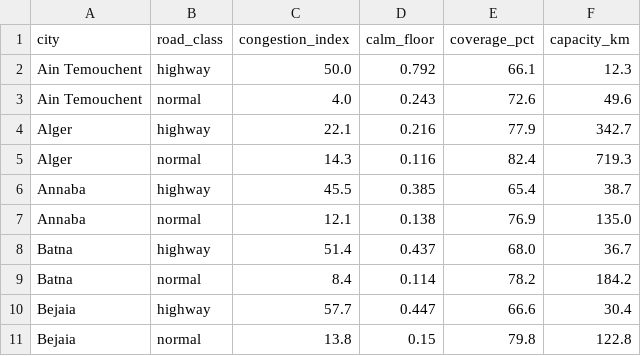
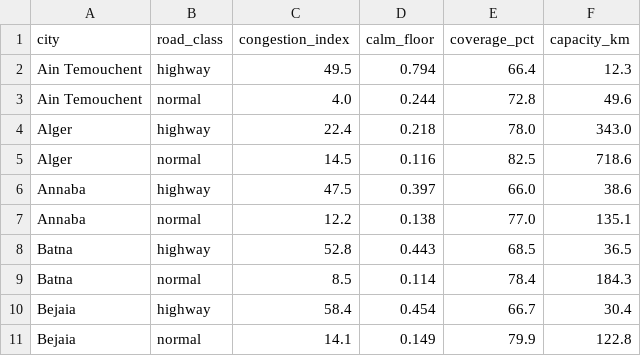
Before and after one commit to TAK1EDD1NE/Algerian-Traffic-Congestion-Index, a CSV file: public/data/road_classes.csv, drawn as a sheet; only a part is shown; the diff covers the shown part only.

Commit message:
data: publish only the days that fully exist
Drop the corpus ramp-up (2026-06-09/10), the two-slot tail (07-02) and the
live series' starved opening days (10-15/16) from the served CSVs, so no
chart plots a half-captured day. hourly.csv and road_classes_hourly.csv keep
every weekday x slot; their values shift because the removed days no longer
weight the means. cities.csv.congestion_index is the frozen canonical figure
and does not move.

```diff
--- a/public/data/road_classes.csv
+++ b/public/data/road_classes.csv
@@ -1,11 +1,11 @@
 city,road_class,congestion_index,calm_floor,coverage_pct,capacity_km
-Ain Temouchent,highway,50.0,0.792,66.1,12.3
-Ain Temouchent,normal,4.0,0.243,72.6,49.6
-Alger,highway,22.1,0.216,77.9,342.7
-Alger,normal,14.3,0.116,82.4,719.3
-Annaba,highway,45.5,0.385,65.4,38.7
-Annaba,normal,12.1,0.138,76.9,135.0
-Batna,highway,51.4,0.437,68.0,36.7
-Batna,normal,8.4,0.114,78.2,184.2
-Bejaia,highway,57.7,0.447,66.6,30.4
-Bejaia,normal,13.8,0.15,79.8,122.8
+Ain Temouchent,highway,49.5,0.794,66.4,12.3
+Ain Temouchent,normal,4.0,0.244,72.8,49.6
+Alger,highway,22.4,0.218,78.0,343.0
+Alger,normal,14.5,0.116,82.5,718.6
+Annaba,highway,47.5,0.397,66.0,38.6
+Annaba,normal,12.2,0.138,77.0,135.1
+Batna,highway,52.8,0.443,68.5,36.5
+Batna,normal,8.5,0.114,78.4,184.3
+Bejaia,highway,58.4,0.454,66.7,30.4
+Bejaia,normal,14.1,0.149,79.9,122.8
```
Also changed, not shown: 118 edited cells elsewhere in this file, public/data/color_composition.csv, public/data/daily.csv, 6 other files.
